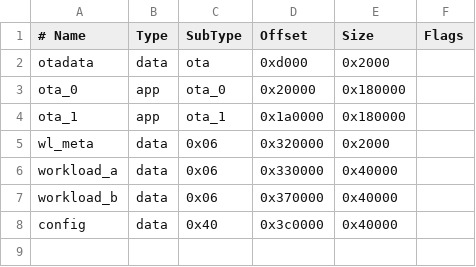
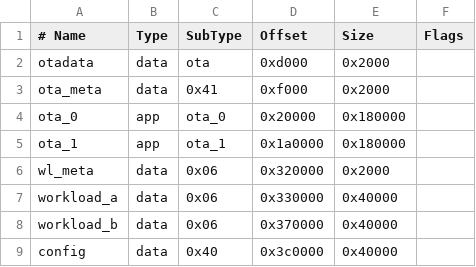
Before and after one commit to iobewi/rust-mcu-libs, a CSV file: examples/firmware/ota-supervised/partitions.csv, drawn as a sheet; the diff names each change by its address in the sheet, - before the commit and + after, or states it on an @@ line.

```diff
--- a/examples/firmware/ota-supervised/partitions.csv
+++ b/examples/firmware/ota-supervised/partitions.csv
+row 3: ota_meta | data | 0x41 | 0xf000 | 0x2000
```
Also changed, not shown: 22 other files.
